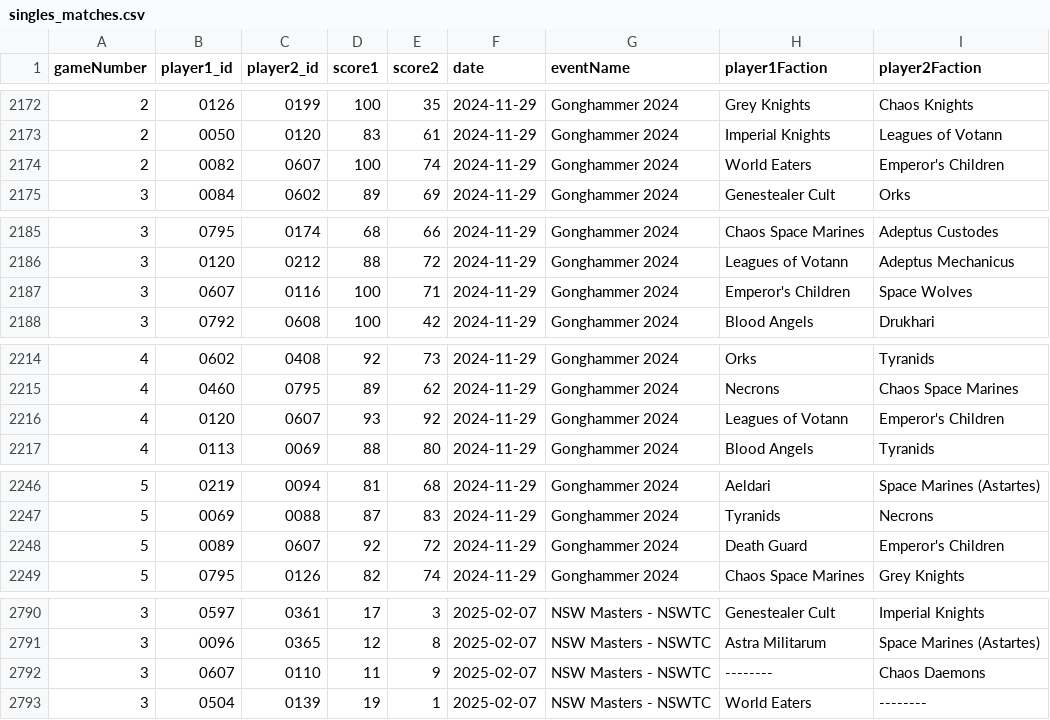
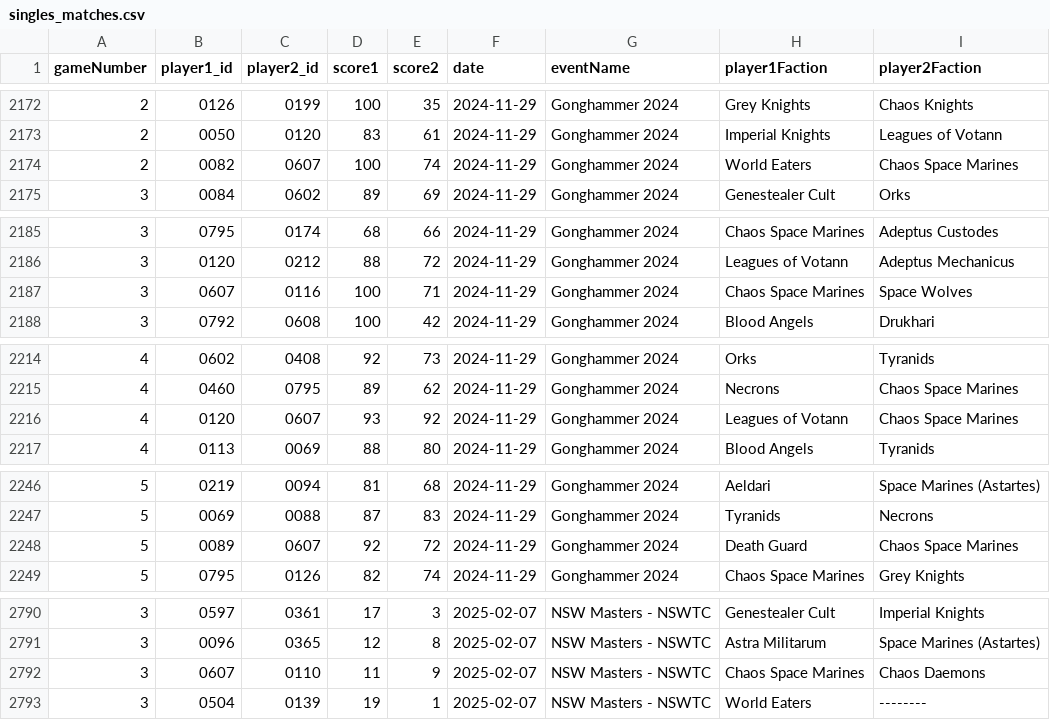
Before and after one commit to SPG40k/elo-ranking-app, a CSV file: public/singles_matches.csv, drawn as a sheet; only a part is shown, gaps mark what is left out; the diff covers the shown part only; the diff names each change by its address in the sheet, - before the commit and + after, or states it on an @@ line.

```diff
--- a/public/singles_matches.csv
+++ b/public/singles_matches.csv
-I2174 (player2Faction): Emperor's Children
+I2174 (player2Faction): Chaos Space Marines
-H2187 (player1Faction): Emperor's Children
+H2187 (player1Faction): Chaos Space Marines
-I2216 (player2Faction): Emperor's Children
+I2216 (player2Faction): Chaos Space Marines
-I2248 (player2Faction): Emperor's Children
+I2248 (player2Faction): Chaos Space Marines
-H2792 (player1Faction): --------
+H2792 (player1Faction): Chaos Space Marines
```
Also changed, not shown: 13 edited cells elsewhere in this file, 5 other files.
